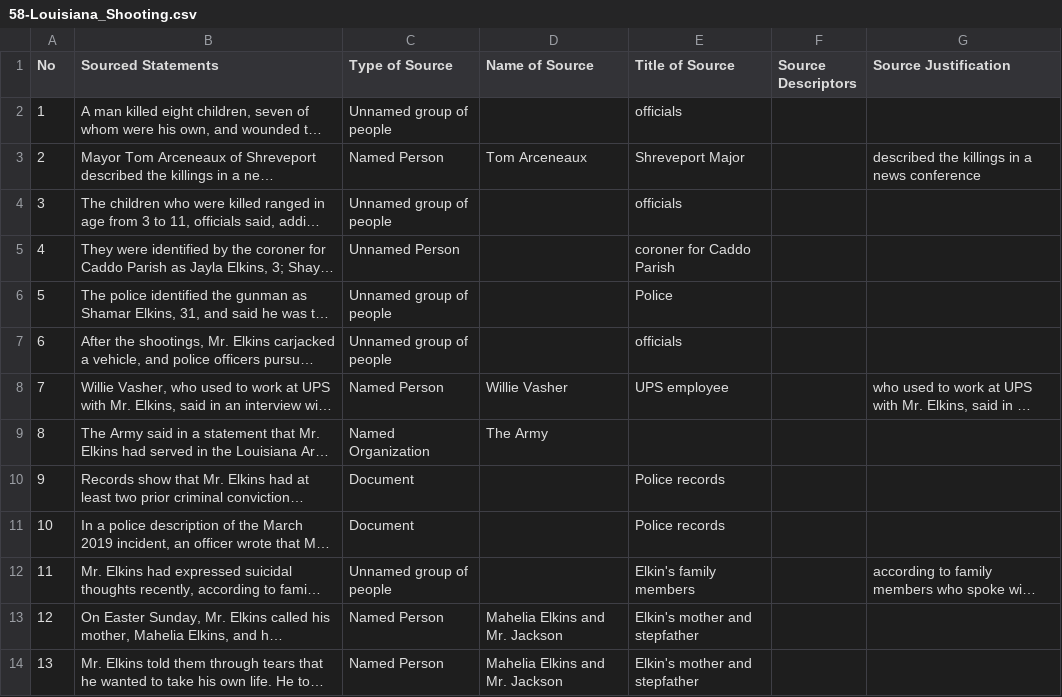
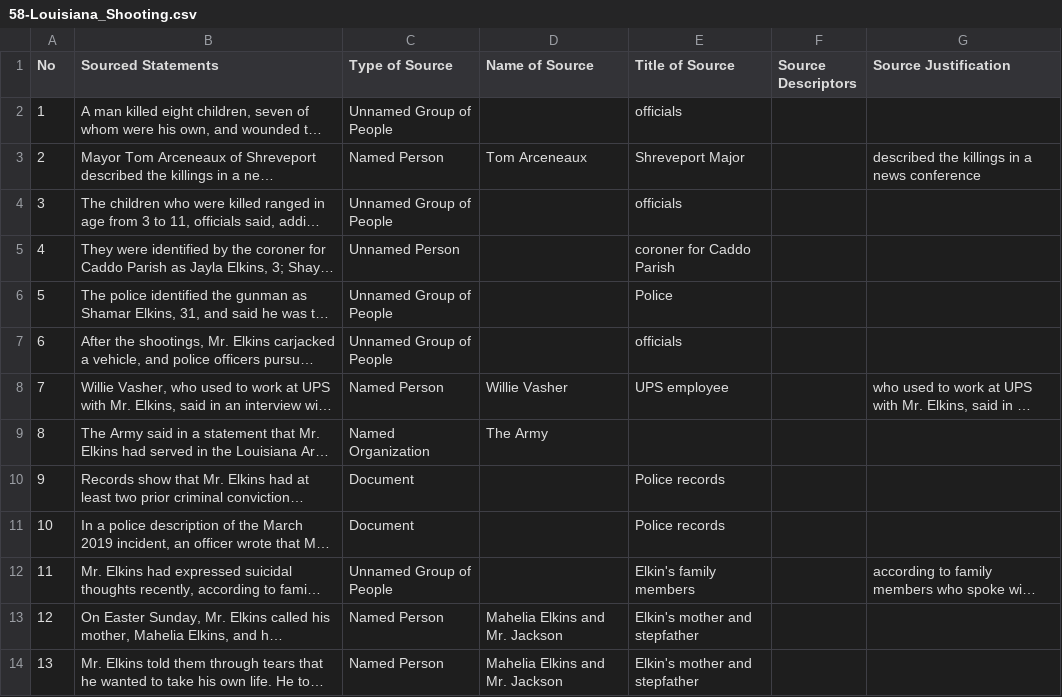
Before and after one commit to MarkkulaCenterJMEthics/llms-journ-sourcing, a CSV file: benchmarking/GT data/GT-II/58-Louisiana_Shooting.csv, drawn as a sheet; only a part is shown; long unchanged cells end in …; the diff names each change by its address in the sheet, - before the commit and + after, or states it on an @@ line.

```diff
--- a/benchmarking/GT data/GT-II/58-Louisiana_Shooting.csv
+++ b/benchmarking/GT data/GT-II/58-Louisiana_Shooting.csv
-C2 (Type of Source): Unnamed group of people
+C2 (Type of Source): Unnamed Group of People
-C4 (Type of Source): Unnamed group of people
+C4 (Type of Source): Unnamed Group of People
-C6:C7 (Type of Source): Unnamed group of people
+C6:C7 (Type of Source): Unnamed Group of People
-C12 (Type of Source): Unnamed group of people
+C12 (Type of Source): Unnamed Group of People
```
Also changed, not shown: benchmarking/GT data/GT-II/62-D4vd_Murder_Charges.csv, 2 other files.
